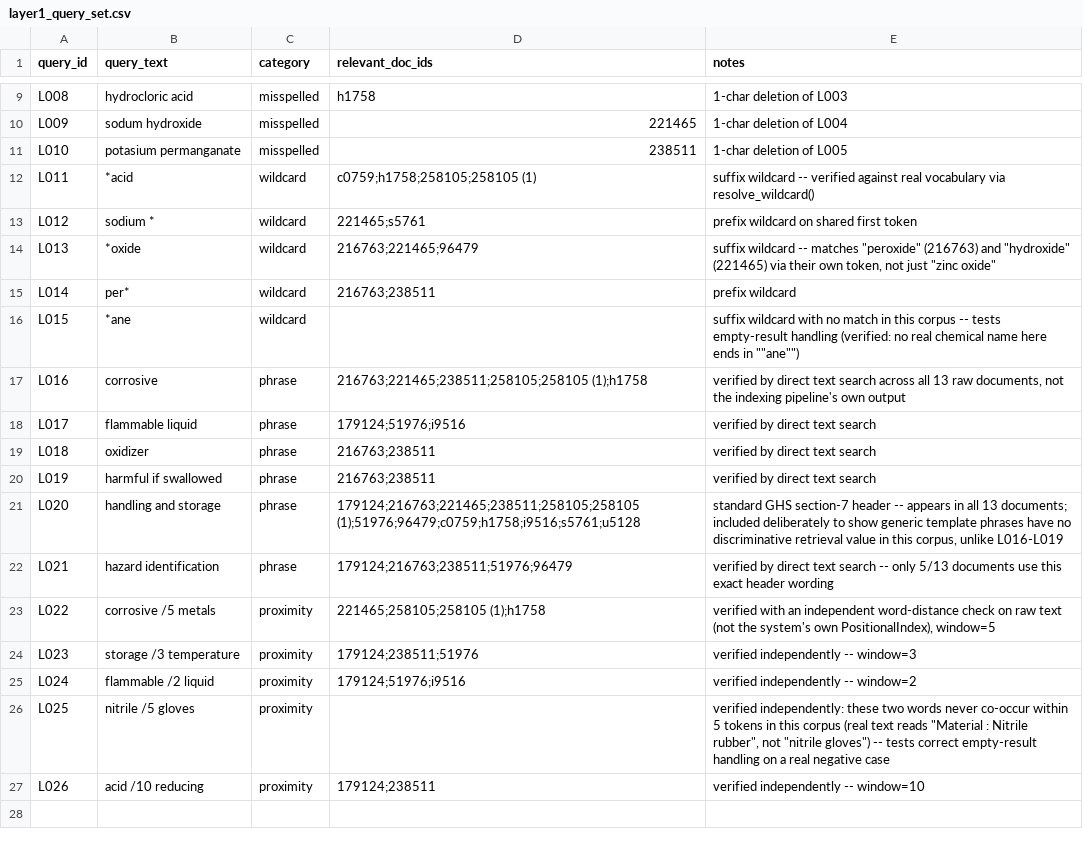
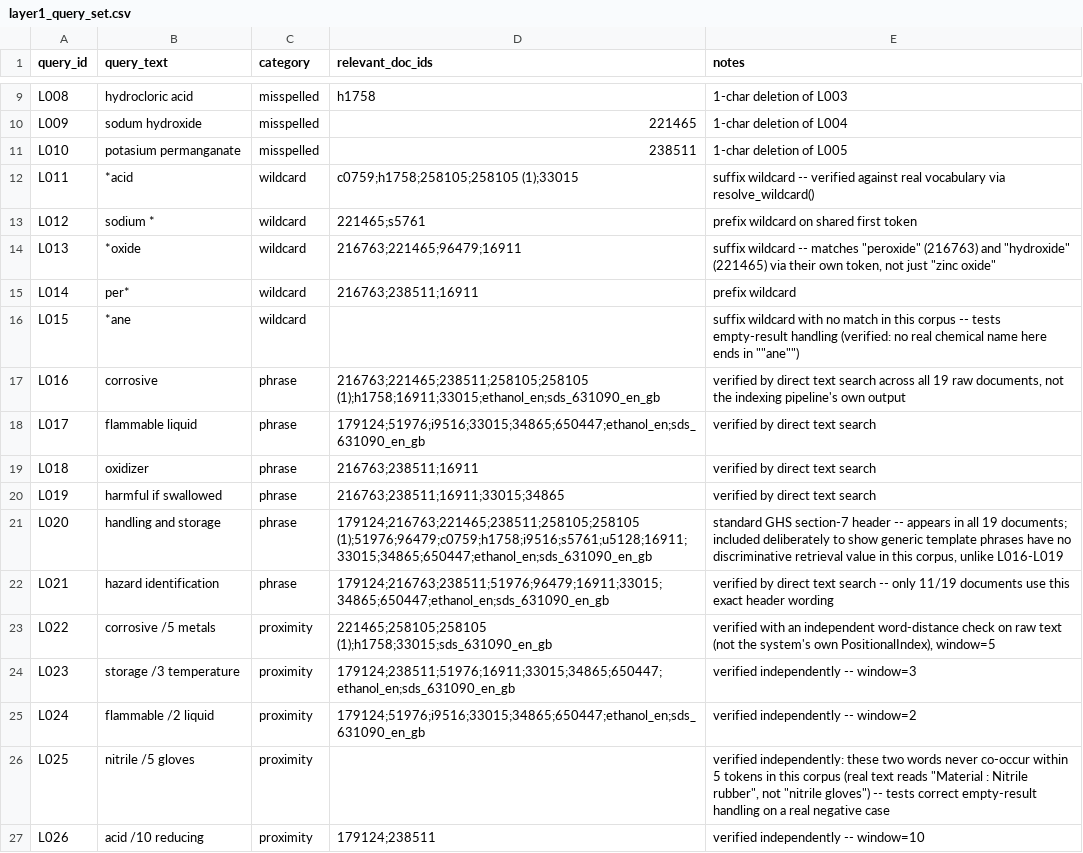
Before and after one commit to Bimsara-Yehan/ChemSentry, a CSV file: evaluation/benchmarks/layer1_query_set.csv, drawn as a sheet; only a part is shown, gaps mark what is left out.

```diff
--- a/evaluation/benchmarks/layer1_query_set.csv
+++ b/evaluation/benchmarks/layer1_query_set.csv
@@ -11,16 +11,16 @@ L009,sodum hydroxide,misspelled,221465,1-char deletion of L004
 L010,potasium permanganate,misspelled,238511,1-char deletion of L005
-L011,*acid,wildcard,c0759;h1758;258105;258105 (1),suffix wildcard -- verified against real vocabulary via resolve_wildcard()
+L011,*acid,wildcard,c0759;h1758;258105;258105 (1);33015,suffix wildcard -- verified against real vocabulary via resolve_wildcard()
 L012,sodium *,wildcard,221465;s5761,prefix wildcard on shared first token
-L013,*oxide,wildcard,216763;221465;96479,"suffix wildcard -- matches ""peroxide"" (216763) and ""hydroxide"" (221465) via their own token, not just ""zinc oxide"""
-L014,per*,wildcard,216763;238511,prefix wildcard
+L013,*oxide,wildcard,216763;221465;96479;16911,"suffix wildcard -- matches ""peroxide"" (216763) and ""hydroxide"" (221465) via their own token, not just ""zinc oxide"""
+L014,per*,wildcard,216763;238511;16911,prefix wildcard
 L015,*ane,wildcard,,suffix wildcard with no match in this corpus -- tests empty-result handling (verified: no real chemical name here ends in ""ane"")
-L016,corrosive,phrase,216763;221465;238511;258105;258105 (1);h1758,"verified by direct text search across all 13 raw documents, not the indexing pipeline's own output"
-L017,flammable liquid,phrase,179124;51976;i9516,verified by direct text search
-L018,oxidizer,phrase,216763;238511,verified by direct text search
-L019,harmful if swallowed,phrase,216763;238511,verified by direct text search
-L020,handling and storage,phrase,179124;216763;221465;238511;258105;258105 (1);51976;96479;c0759;h1758;i9516;s5761;u5128,"standard GHS section-7 header -- appears in all 13 documents; included deliberately to show generic template phrases have no discriminative retrieval value in this corpus, unlike L016-L019"
-L021,hazard identification,phrase,179124;216763;238511;51976;96479,verified by direct text search -- only 5/13 documents use this exact header wording
-L022,corrosive /5 metals,proximity,221465;258105;258105 (1);h1758,"verified with an independent word-distance check on raw text (not the system's own PositionalIndex), window=5"
-L023,storage /3 temperature,proximity,179124;238511;51976,verified independently -- window=3
-L024,flammable /2 liquid,proximity,179124;51976;i9516,verified independently -- window=2
+L016,corrosive,phrase,216763;221465;238511;258105;258105 (1);h1758;16911;33015;ethanol_en;sds_631090_en_gb,"verified by direct text search across all 19 raw documents, not the indexing pipeline's own output"
+L017,flammable liquid,phrase,179124;51976;i9516;33015;34865;650447;ethanol_en;sds_631090_en_gb,verified by direct text search
+L018,oxidizer,phrase,216763;238511;16911,verified by direct text search
+L019,harmful if swallowed,phrase,216763;238511;16911;33015;34865,verified by direct text search
+L020,handling and storage,phrase,179124;216763;221465;238511;258105;258105 (1);51976;96479;c0759;h1758;i9516;s5761;u5128;16911;33015;34865;650447;ethanol_en;sds_631090_en_gb,"standard GHS section-7 header -- appears in all 19 documents; included deliberately to show generic template phrases have no discriminative retrieval value in this corpus, unlike L016-L019"
+L021,hazard identification,phrase,179124;216763;238511;51976;96479;16911;33015;34865;650447;ethanol_en;sds_631090_en_gb,verified by direct text search -- only 11/19 documents use this exact header wording
+L022,corrosive /5 metals,proximity,221465;258105;258105 (1);h1758;33015;sds_631090_en_gb,"verified with an independent word-distance check on raw text (not the system's own PositionalIndex), window=5"
+L023,storage /3 temperature,proximity,179124;238511;51976;16911;33015;34865;650447;ethanol_en;sds_631090_en_gb,verified independently -- window=3
+L024,flammable /2 liquid,proximity,179124;51976;i9516;33015;34865;650447;ethanol_en;sds_631090_en_gb,verified independently -- window=2
 L025,nitrile /5 gloves,proximity,,"verified independently: these two words never co-occur within 5 tokens in this corpus (real text reads ""Material : Nitrile rubber"", not ""nitrile gloves"") -- tests correct empty-result handling on a real negative case"
```
Also changed, not shown: evaluation/benchmarks/layer5_scenarios.csv, 4 other files.
